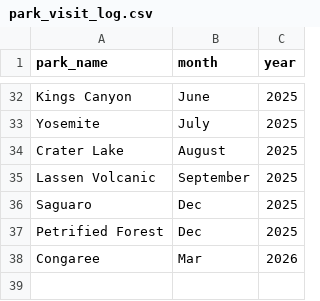
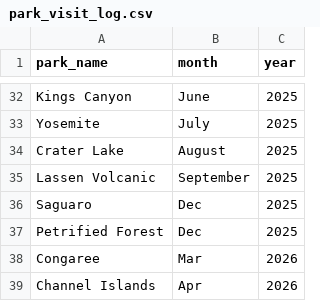
Before and after one commit to seanangio/nps-hikes, a CSV file: raw_data/park_visit_log.csv, drawn as a sheet; only a part is shown, gaps mark what is left out; the diff names each change by its address in the sheet, - before the commit and + after, or states it on an @@ line.

Commit message:
add channel islands data

```diff
--- a/raw_data/park_visit_log.csv
+++ b/raw_data/park_visit_log.csv
+row 39: Channel Islands | Apr | 2026
```
Also changed, not shown: 1 other file.
